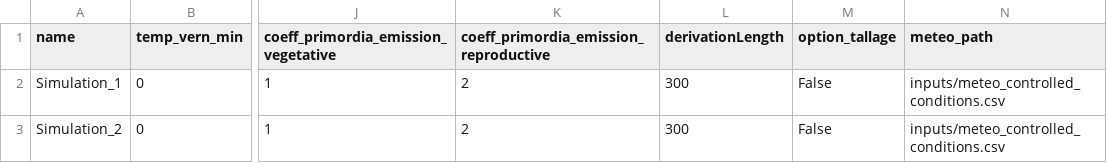
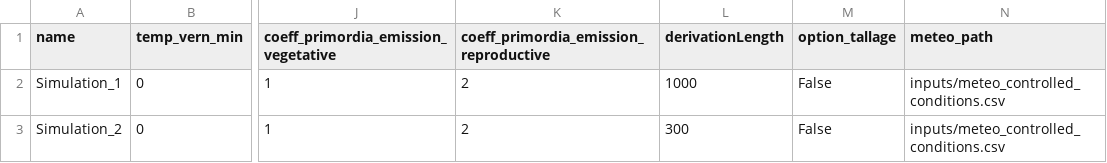
Before and after one commit to openalea-incubator/lgrass, a CSV file: lgrass/inputs/plan_simulation.csv, drawn as a sheet; only a part is shown, gaps mark what is left out; the diff names each change by its address in the sheet, - before the commit and + after, or states it on an @@ line.

```diff
--- a/lgrass/inputs/plan_simulation.csv
+++ b/lgrass/inputs/plan_simulation.csv
-L2 (derivationLength): 300
+L2 (derivationLength): 1000
```
Also changed, not shown: 3 other files.
